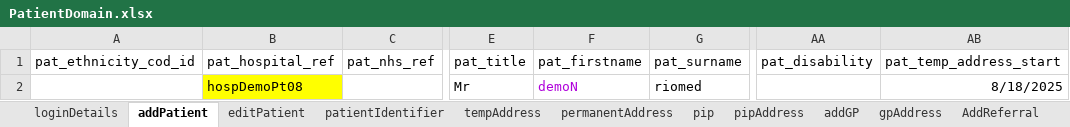
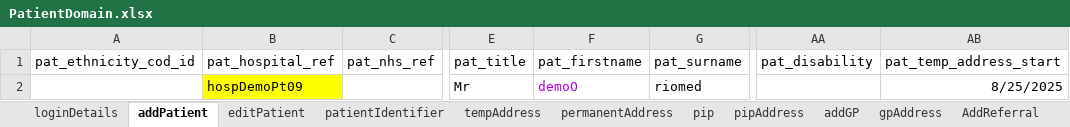
Before and after one commit to manojvyavahare27/DemoServerCellma4ClinicalAuto-, an Excel workbook: ExcelFiles/PatientDomain.xlsx, sheet addPatient, drawn as a sheet; only a part is shown, gaps mark what is left out; values as stored, in another font and other column widths than the file's, no borders; the diff names each change by its address in the sheet, - before the commit and + after, or states it on an @@ line.

```diff
--- a/ExcelFiles/PatientDomain.xlsx (sheet addPatient)
+++ b/ExcelFiles/PatientDomain.xlsx (sheet addPatient)
-B2 (pat_hospital_ref): hospDemoPt08
+B2 (pat_hospital_ref): hospDemoPt09
-F2 (pat_firstname): demoN
+F2 (pat_firstname): demoO
-AB2 (pat_temp_address_start): 8/18/2025
+AB2 (pat_temp_address_start): 8/25/2025
```
Also changed, not shown: sheet patDetails, sheet patientIdentifier, sheet editPatient, ExcelFiles/AppointmentDomain.xlsx, ExcelFiles/PharmacyDomain.xlsx, 2 other files.
